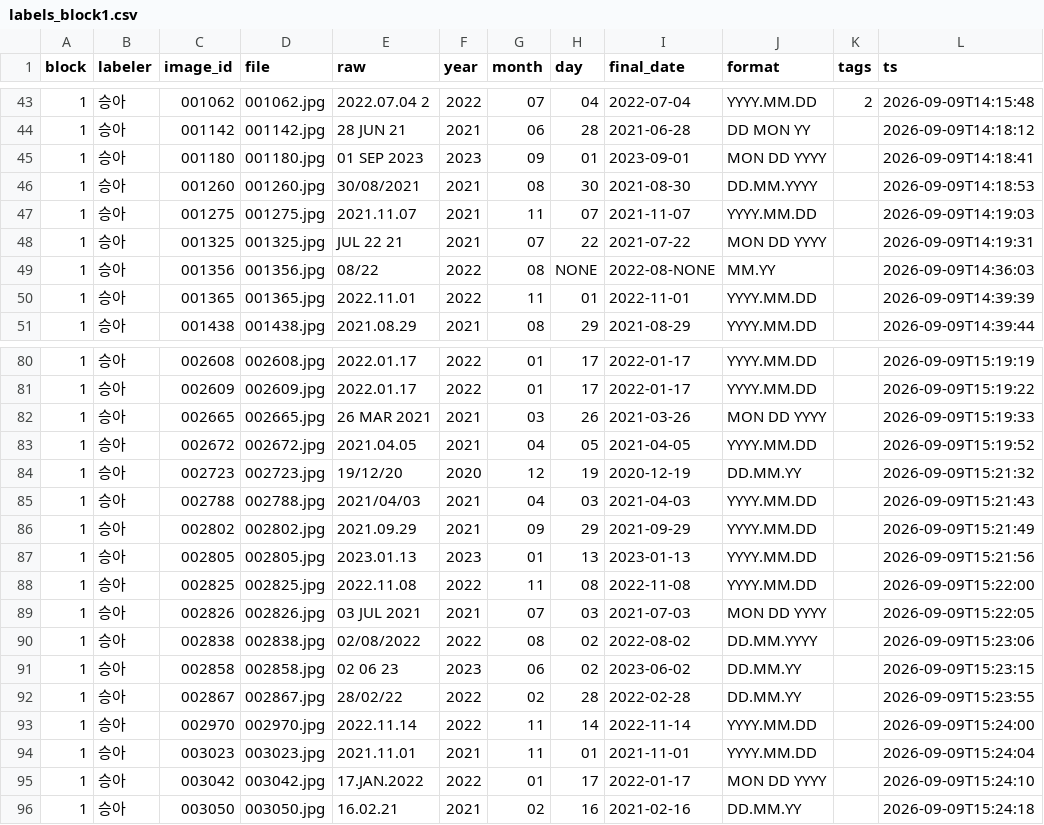
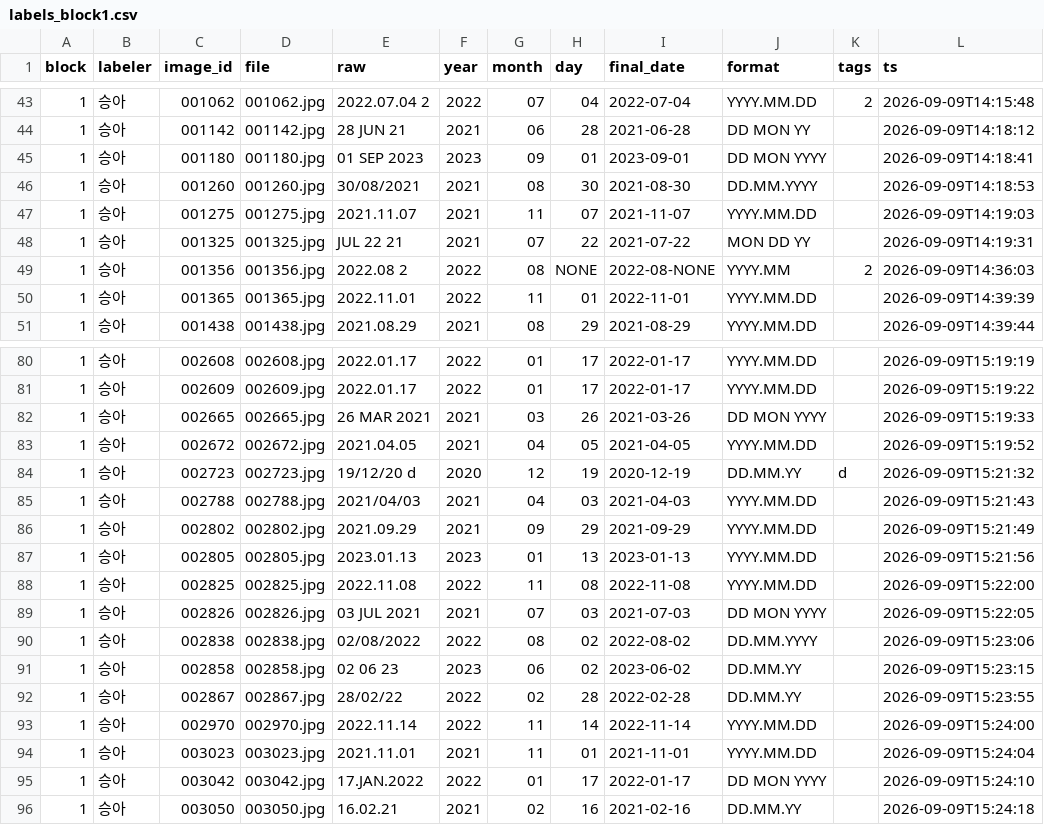
Before and after one commit to LEEbyeongchul/itda3-CODE-subway, a CSV file: labels/labels_block1.csv, drawn as a sheet; only a part is shown, gaps mark what is left out.

```diff
--- a/labels/labels_block1.csv
+++ b/labels/labels_block1.csv
@@ -44,7 +44,7 @@ block,labeler,image_id,file,raw,year,month,day,final_date,format,tags,ts
 1,승아,001142,001142.jpg,28 JUN 21,2021,06,28,2021-06-28,DD MON YY,,2026-09-09T14:18:12
-1,승아,001180,001180.jpg,01 SEP 2023,2023,09,01,2023-09-01,MON DD YYYY,,2026-09-09T14:18:41
+1,승아,001180,001180.jpg,01 SEP 2023,2023,09,01,2023-09-01,DD MON YYYY,,2026-09-09T14:18:41
 1,승아,001260,001260.jpg,30/08/2021,2021,08,30,2021-08-30,DD.MM.YYYY,,2026-09-09T14:18:53
 1,승아,001275,001275.jpg,2021.11.07,2021,11,07,2021-11-07,YYYY.MM.DD,,2026-09-09T14:19:03
-1,승아,001325,001325.jpg,JUL 22 21,2021,07,22,2021-07-22,MON DD YYYY,,2026-09-09T14:19:31
-1,승아,001356,001356.jpg,08/22,2022,08,NONE,2022-08-NONE,MM.YY,,2026-09-09T14:36:03
+1,승아,001325,001325.jpg,JUL 22 21,2021,07,22,2021-07-22,MON DD YY,,2026-09-09T14:19:31
+1,승아,001356,001356.jpg,2022.08 2,2022,08,NONE,2022-08-NONE,YYYY.MM,2,2026-09-09T14:36:03
 1,승아,001365,001365.jpg,2022.11.01,2022,11,01,2022-11-01,YYYY.MM.DD,,2026-09-09T14:39:39
@@ -81,5 +81,5 @@ block,labeler,image_id,file,raw,year,month,day,final_date,format,tags,ts
 1,승아,002609,002609.jpg,2022.01.17,2022,01,17,2022-01-17,YYYY.MM.DD,,2026-09-09T15:19:22
-1,승아,002665,002665.jpg,26 MAR 2021,2021,03,26,2021-03-26,MON DD YYYY,,2026-09-09T15:19:33
+1,승아,002665,002665.jpg,26 MAR 2021,2021,03,26,2021-03-26,DD MON YYYY,,2026-09-09T15:19:33
 1,승아,002672,002672.jpg,2021.04.05,2021,04,05,2021-04-05,YYYY.MM.DD,,2026-09-09T15:19:52
-1,승아,002723,002723.jpg,19/12/20,2020,12,19,2020-12-19,DD.MM.YY,,2026-09-09T15:21:32
+1,승아,002723,002723.jpg,19/12/20 d,2020,12,19,2020-12-19,DD.MM.YY,d,2026-09-09T15:21:32
 1,승아,002788,002788.jpg,2021/04/03,2021,04,03,2021-04-03,YYYY.MM.DD,,2026-09-09T15:21:43
@@ -88,3 +88,3 @@ block,labeler,image_id,file,raw,year,month,day,final_date,format,tags,ts
 1,승아,002825,002825.jpg,2022.11.08,2022,11,08,2022-11-08,YYYY.MM.DD,,2026-09-09T15:22:00
-1,승아,002826,002826.jpg,03 JUL 2021,2021,07,03,2021-07-03,MON DD YYYY,,2026-09-09T15:22:05
+1,승아,002826,002826.jpg,03 JUL 2021,2021,07,03,2021-07-03,DD MON YYYY,,2026-09-09T15:22:05
 1,승아,002838,002838.jpg,02/08/2022,2022,08,02,2022-08-02,DD.MM.YYYY,,2026-09-09T15:23:06
@@ -94,3 +94,3 @@ block,labeler,image_id,file,raw,year,month,day,final_date,format,tags,ts
 1,승아,003023,003023.jpg,2021.11.01,2021,11,01,2021-11-01,YYYY.MM.DD,,2026-09-09T15:24:04
-1,승아,003042,003042.jpg,17.JAN.2022,2022,01,17,2022-01-17,MON DD YYYY,,2026-09-09T15:24:10
+1,승아,003042,003042.jpg,17.JAN.2022,2022,01,17,2022-01-17,DD MON YYYY,,2026-09-09T15:24:10
 1,승아,003050,003050.jpg,16.02.21,2021,02,16,2021-02-16,DD.MM.YY,,2026-09-09T15:24:18
```
Also changed, not shown: labels/labels_block2.csv, labels/labels_block4.csv, 4 other files.
